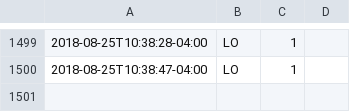
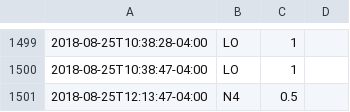
Before and after one commit to gmkarl/todo, a CSV file: Routine/meds/2018-meds.csv, drawn as a sheet; only a part is shown, gaps mark what is left out; the diff names each change by its address in the sheet, - before the commit and + after, or states it on an @@ line.

```diff
--- a/Routine/meds/2018-meds.csv
+++ b/Routine/meds/2018-meds.csv
+row 1501: 2018-08-25T12:13:47-04:00 | N4 | 0.5
```
Also changed, not shown: Routine/ttrack/time_details.csv.
